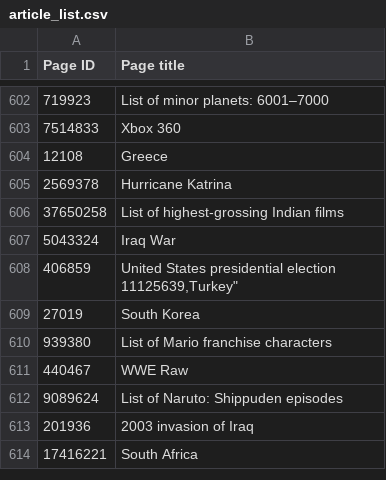
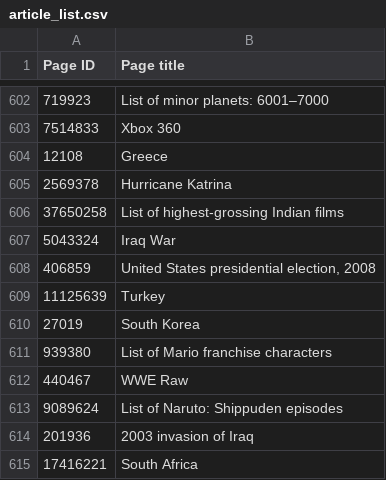
Before and after one commit to JeehyeChoi/Wikipedia, a CSV file: article_list.csv, drawn as a sheet; only a part is shown, gaps mark what is left out.

Commit message:
Update article_list.csv

```diff
--- a/article_list.csv
+++ b/article_list.csv
@@ -607,4 +607,4 @@ Page ID,Page title
 5043324,"Iraq War"
-406859,"United States presidential election
-11125639,"Turkey"
+406859,"United States presidential election, 2008"
+11125639,"Turkey"
 27019,"South Korea"
```
